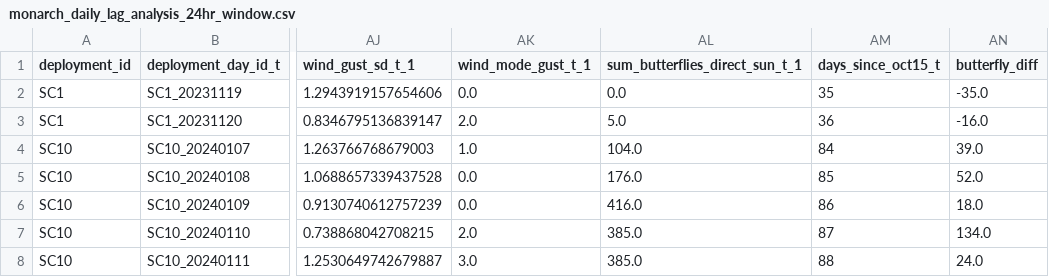
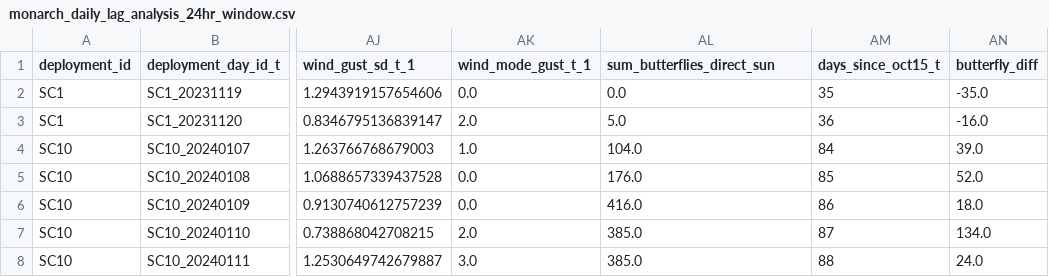
Before and after one commit to kylenessen/masters-analysis, a CSV file: data/monarch_daily_lag_analysis_24hr_window.csv, drawn as a sheet; only a part is shown, gaps mark what is left out; the diff names each change by its address in the sheet, - before the commit and + after, or states it on an @@ line.

```diff
--- a/data/monarch_daily_lag_analysis_24hr_window.csv
+++ b/data/monarch_daily_lag_analysis_24hr_window.csv
-AL1: sum_butterflies_direct_sun_t_1
+AL1: sum_butterflies_direct_sun
```
Also changed, not shown: data/monarch_daily_lag_analysis_sunset_window.csv, 6 other files.
